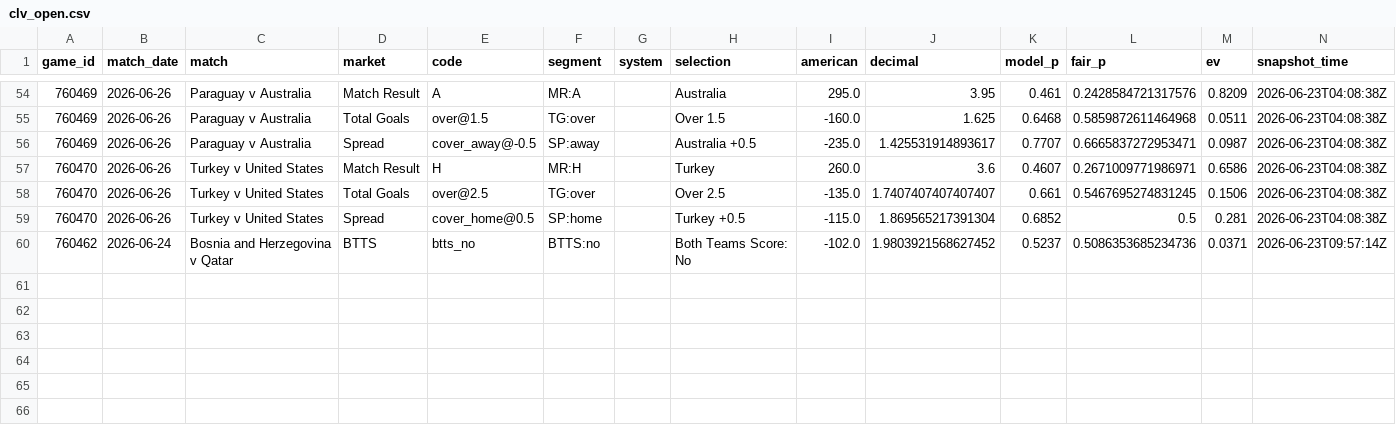
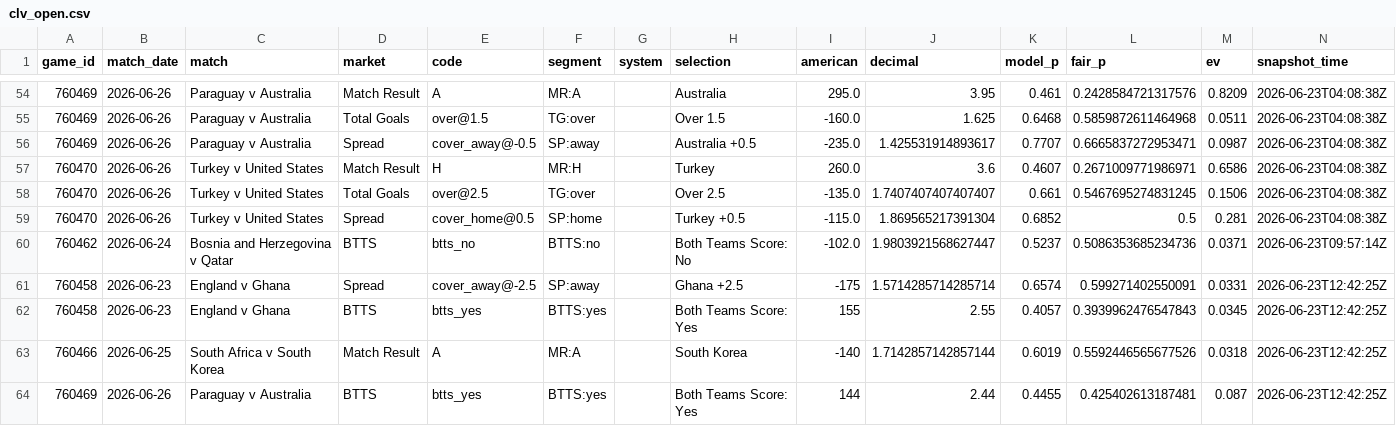
Before and after one commit to mgwinnier/soccer-model, a CSV file: reports/clv_open.csv, drawn as a sheet; only a part is shown, gaps mark what is left out.

```diff
--- a/reports/clv_open.csv
+++ b/reports/clv_open.csv
@@ -59,2 +59,6 @@ game_id,match_date,match,market,code,segment,system,selection,american,decimal,m
 760470,2026-06-26,Turkey v United States,Spread,cover_home@0.5,SP:home,,Turkey +0.5,-115.0,1.869565217391304,0.6852,0.5,0.281,2026-06-23T04:08:38Z
-760462,2026-06-24,Bosnia and Herzegovina v Qatar,BTTS,btts_no,BTTS:no,,Both Teams Score: No,-102.0,1.9803921568627452,0.5237,0.5086353685234736,0.0371,2026-06-23T09:57:14Z
+760462,2026-06-24,Bosnia and Herzegovina v Qatar,BTTS,btts_no,BTTS:no,,Both Teams Score: No,-102.0,1.9803921568627447,0.5237,0.5086353685234736,0.0371,2026-06-23T09:57:14Z
+760458,2026-06-23,England v Ghana,Spread,cover_away@-2.5,SP:away,,Ghana +2.5,-175,1.5714285714285714,0.6574,0.599271402550091,0.0331,2026-06-23T12:42:25Z
+760458,2026-06-23,England v Ghana,BTTS,btts_yes,BTTS:yes,,Both Teams Score: Yes,155,2.55,0.4057,0.3939962476547843,0.0345,2026-06-23T12:42:25Z
+760466,2026-06-25,South Africa v South Korea,Match Result,A,MR:A,,South Korea,-140,1.7142857142857144,0.6019,0.5592446565677526,0.0318,2026-06-23T12:42:25Z
+760469,2026-06-26,Paraguay v Australia,BTTS,btts_yes,BTTS:yes,,Both Teams Score: Yes,144,2.44,0.4455,0.425402613187481,0.087,2026-06-23T12:42:25Z
```
